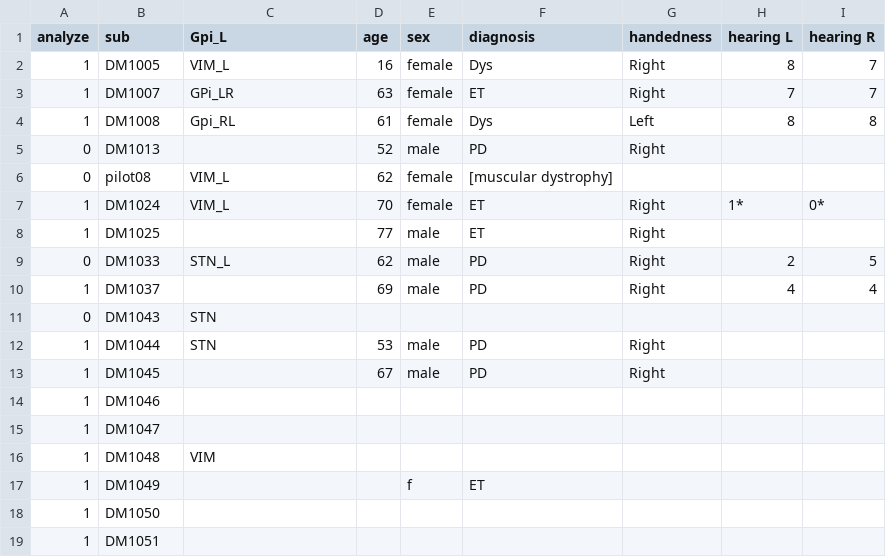
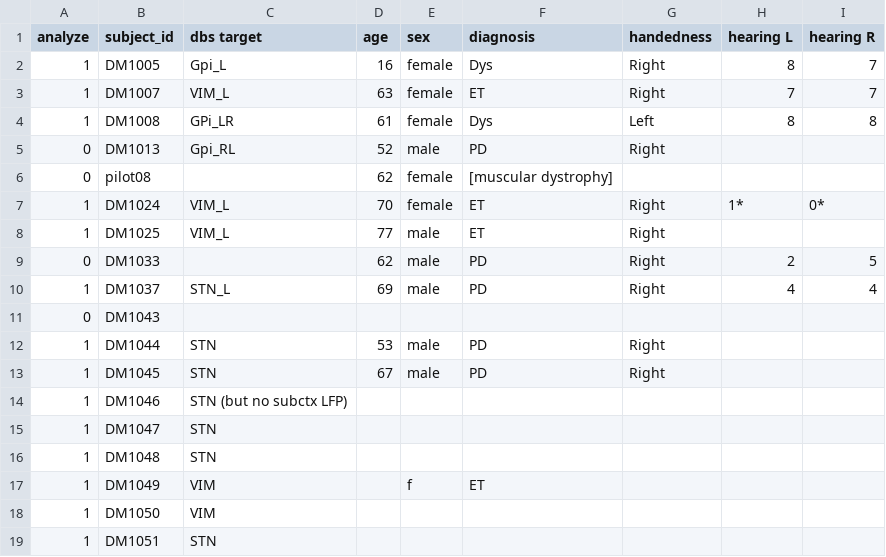
Before and after one commit to GuentherLab/dbs_seq_analysis, a TSV file: dbs_seq_subjects_master.tsv, drawn as a sheet.

```diff
--- a/dbs_seq_subjects_master.tsv
+++ b/dbs_seq_subjects_master.tsv
@@ -1,19 +1,19 @@
-analyze	sub	Gpi_L	age	sex	diagnosis	handedness	hearing L	hearing R
-1	DM1005	VIM_L	16	female	Dys	Right	8	7
-1	DM1007	GPi_LR	63	female	ET	Right	7	7
-1	DM1008	Gpi_RL	61	female	Dys	Left	8	8
-0	DM1013		52	male	PD	Right		
-0	pilot08	VIM_L	62	female	[muscular dystrophy]			
+analyze	subject_id	dbs target	age	sex	diagnosis	handedness	hearing L	hearing R
+1	DM1005	Gpi_L	16	female	Dys	Right	8	7
+1	DM1007	VIM_L	63	female	ET	Right	7	7
+1	DM1008	GPi_LR	61	female	Dys	Left	8	8
+0	DM1013	Gpi_RL	52	male	PD	Right		
+0	pilot08		62	female	[muscular dystrophy]			
 1	DM1024	VIM_L	70	female	ET	Right	1*	0*
-1	DM1025		77	male	ET	Right		
-0	DM1033	STN_L	62	male	PD	Right	2	5
-1	DM1037		69	male	PD	Right	4	4
-0	DM1043	STN						
+1	DM1025	VIM_L	77	male	ET	Right		
+0	DM1033		62	male	PD	Right	2	5
+1	DM1037	STN_L	69	male	PD	Right	4	4
+0	DM1043							
 1	DM1044	STN	53	male	PD	Right		
-1	DM1045		67	male	PD	Right		
-1	DM1046							
-1	DM1047							
-1	DM1048	VIM						
-1	DM1049			f	ET			
-1	DM1050							
-1	DM1051							
+1	DM1045	STN	67	male	PD	Right		
+1	DM1046	STN (but no subctx LFP)						
+1	DM1047	STN						
+1	DM1048	STN						
+1	DM1049	VIM		f	ET			
+1	DM1050	VIM						
+1	DM1051	STN						
```
Also changed, not shown: 11 other files.
